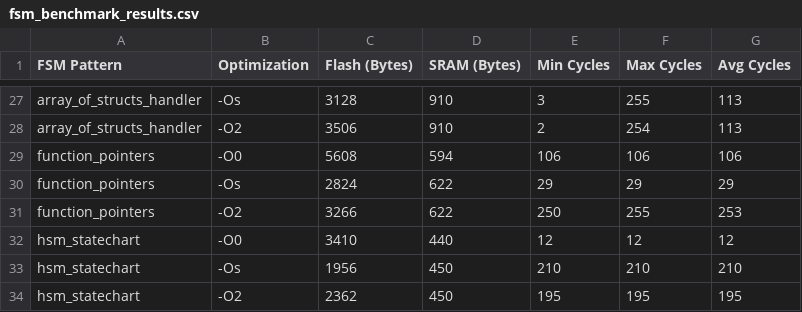
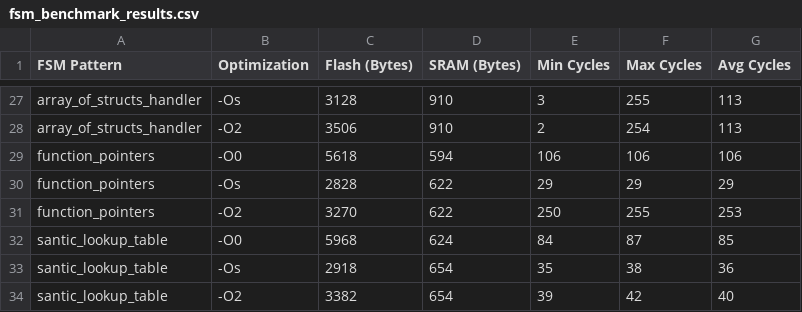
Before and after one commit to nadja00/FSM, a CSV file: ARDUINO_MQTT_FSM/fsm_benchmark_results.csv, drawn as a sheet; only a part is shown, gaps mark what is left out; the diff covers the shown part only.

```diff
--- a/ARDUINO_MQTT_FSM/fsm_benchmark_results.csv
+++ b/ARDUINO_MQTT_FSM/fsm_benchmark_results.csv
@@ -28,7 +28,7 @@ array_of_structs_handler,-Os,3128,910,3,255,113
 array_of_structs_handler,-O2,3506,910,2,254,113
-function_pointers,-O0,5608,594,106,106,106
-function_pointers,-Os,2824,622,29,29,29
-function_pointers,-O2,3266,622,250,255,253
-hsm_statechart,-O0,3410,440,12,12,12
-hsm_statechart,-Os,1956,450,210,210,210
-hsm_statechart,-O2,2362,450,195,195,195
+function_pointers,-O0,5618,594,106,106,106
+function_pointers,-Os,2828,622,29,29,29
+function_pointers,-O2,3270,622,250,255,253
+santic_lookup_table,-O0,5968,624,84,87,85
+santic_lookup_table,-Os,2918,654,35,38,36
+santic_lookup_table,-O2,3382,654,39,42,40
```
Also changed, not shown: 5 added rows, 5 removed rows and 25 edited cells elsewhere in this file, ESP32_SFSM/fsm_benchmark_results_esp32.csv, 22 other files.
